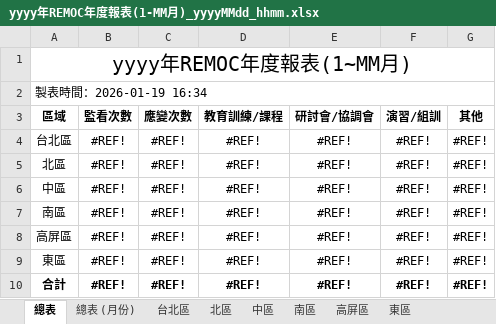
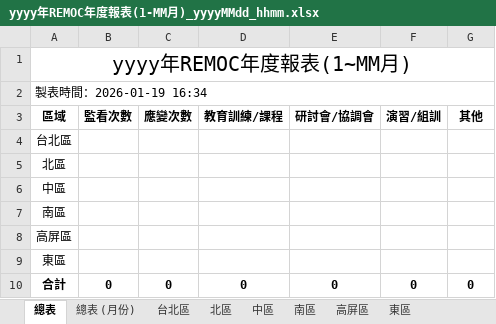
Before and after one commit to miwaHuang/demo, an Excel workbook: 系統分析/範本/yyyy年REMOC年度報表(1-MM月)_yyyyMMdd_hhmm.xlsx, sheet 總表, drawn as a sheet; values as stored, in another font and other column widths than the file's, no borders; the diff names each change by its address in the sheet, - before the commit and + after, or states it on an @@ line.

```diff
--- a/系統分析/範本/yyyy年REMOC年度報表(1-MM月)_yyyyMMdd_hhmm.xlsx (sheet 總表)
+++ b/系統分析/範本/yyyy年REMOC年度報表(1-MM月)_yyyyMMdd_hhmm.xlsx (sheet 總表)
-B4:B9 (監看次數): #REF!
+B4:B9 (監看次數): (empty)
-C4:C9 (應變次數): #REF!
+C4:C9 (應變次數): (empty)
-D4:D9 (教育訓練/課程): #REF!
+D4:D9 (教育訓練/課程): (empty)
-E4:E9 (研討會/協調會): #REF!
+E4:E9 (研討會/協調會): (empty)
-F4:F9 (演習/組訓): #REF!
+F4:F9 (演習/組訓): (empty)
-G4:G9 (其他): #REF!
+G4:G9 (其他): (empty)
-B10 (監看次數): #REF!
+B10 (監看次數): 0
-C10 (應變次數): #REF!
+C10 (應變次數): 0
-D10 (教育訓練/課程): #REF!
+D10 (教育訓練/課程): 0
-E10 (研討會/協調會): #REF!
+E10 (研討會/協調會): 0
-F10 (演習/組訓): #REF!
+F10 (演習/組訓): 0
-G10 (其他): #REF!
+G10 (其他): 0
```
Also changed, not shown: 系統分析/範本/yyyyMM(起)-yyyyMM(迄)-事件監控統計表_yyyyMMdd_hhmm.xlsx, 8 other files.
